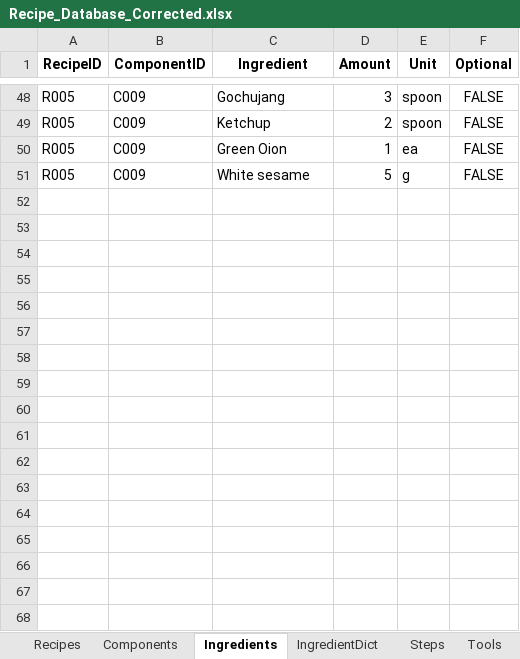
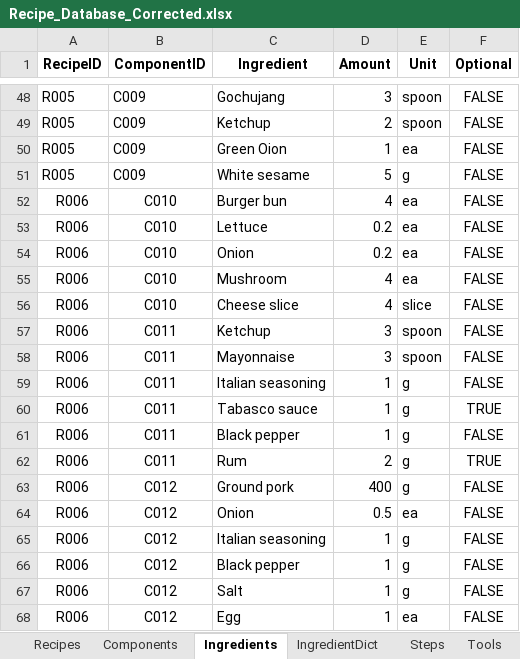
Before and after one commit to imangu919/recipe-ingredient-calculator, an Excel workbook: Recipe_Database_Corrected.xlsx, sheet Ingredients, drawn as a sheet; only a part is shown, gaps mark what is left out; values as stored, in another font and other column widths than the file's, no borders; the diff names each change by its address in the sheet, - before the commit and + after, or states it on an @@ line.

```diff
--- a/Recipe_Database_Corrected.xlsx (sheet Ingredients)
+++ b/Recipe_Database_Corrected.xlsx (sheet Ingredients)
+row 52: R006 | C010 | Burger bun | 4 | ea | FALSE
+row 53: R006 | C010 | Lettuce | 0.2 | ea | FALSE
+row 54: R006 | C010 | Onion | 0.2 | ea | FALSE
+row 55: R006 | C010 | Mushroom | 4 | ea | FALSE
+row 56: R006 | C010 | Cheese slice | 4 | slice | FALSE
+row 57: R006 | C011 | Ketchup | 3 | spoon | FALSE
+row 58: R006 | C011 | Mayonnaise | 3 | spoon | FALSE
+row 59: R006 | C011 | Italian seasoning | 1 | g | FALSE
+row 60: R006 | C011 | Tabasco sauce | 1 | g | TRUE
+row 61: R006 | C011 | Black pepper | 1 | g | FALSE
+row 62: R006 | C011 | Rum | 2 | g | TRUE
+row 63: R006 | C012 | Ground pork | 400 | g | FALSE
+row 64: R006 | C012 | Onion | 0.5 | ea | FALSE
+row 65: R006 | C012 | Italian seasoning | 1 | g | FALSE
+row 66: R006 | C012 | Black pepper | 1 | g | FALSE
+row 67: R006 | C012 | Salt | 1 | g | FALSE
+row 68: R006 | C012 | Egg | 1 | ea | FALSE
```
Also changed, not shown: sheet Steps, sheet Components, sheet IngredientDict, sheet Tools, sheet Recipes, 1 other file.
